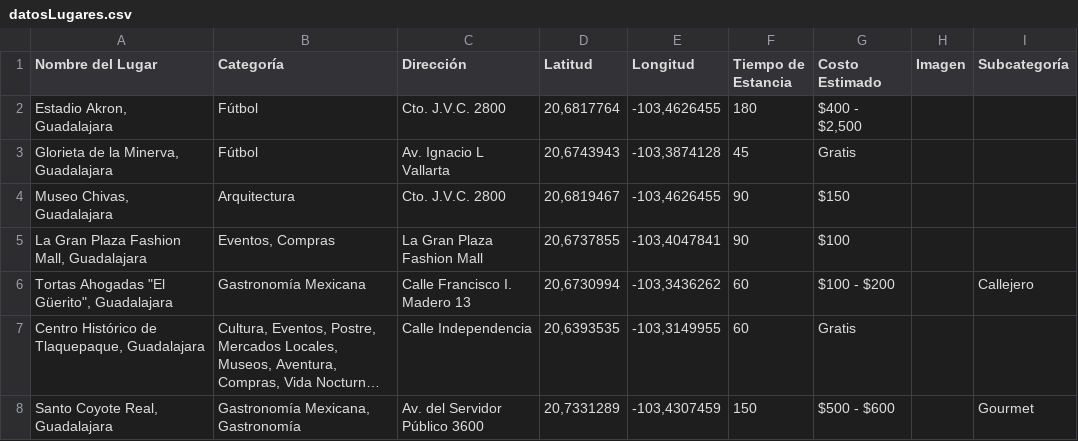
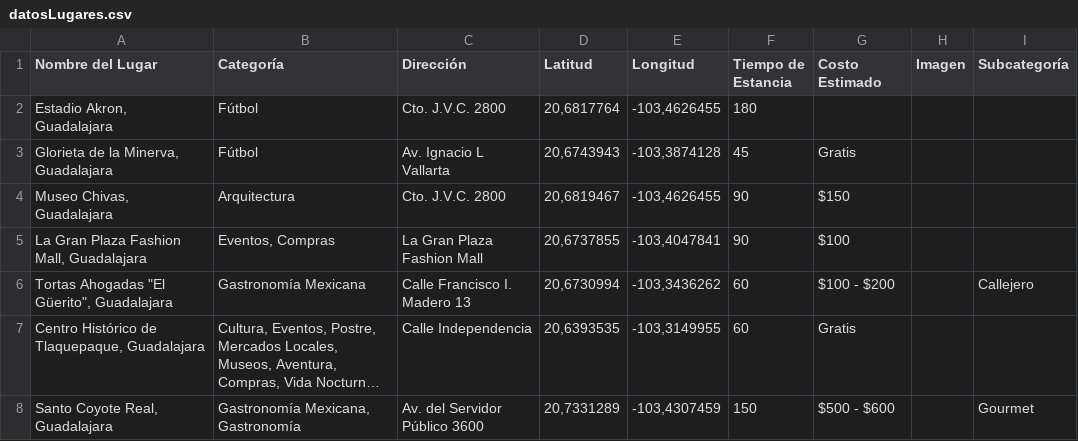
Before and after one commit to saggomezz/Pitzbol-Frontend, a CSV file: public/datosLugares.csv, drawn as a sheet; only a part is shown; long unchanged cells end in ….

Commit message:
Quitar costo estimado del Estadio Akron en CSV

```diff
--- a/public/datosLugares.csv
+++ b/public/datosLugares.csv
@@ -1,3 +1,3 @@
 Nombre del Lugar,Categoría,Dirección,Latitud,Longitud,Tiempo de Estancia,Costo Estimado,Imagen,Subcategoría
-"Estadio Akron, Guadalajara",Fútbol,Cto. J.V.C. 2800,"20,6817764","-103,4626455",180,"$400 - $2,500",,
+"Estadio Akron, Guadalajara",Fútbol,Cto. J.V.C. 2800,"20,6817764","-103,4626455",180,,,
 "Glorieta de la Minerva, Guadalajara",Fútbol,Av. Ignacio L Vallarta,"20,6743943","-103,3874128",45,Gratis,,
```
